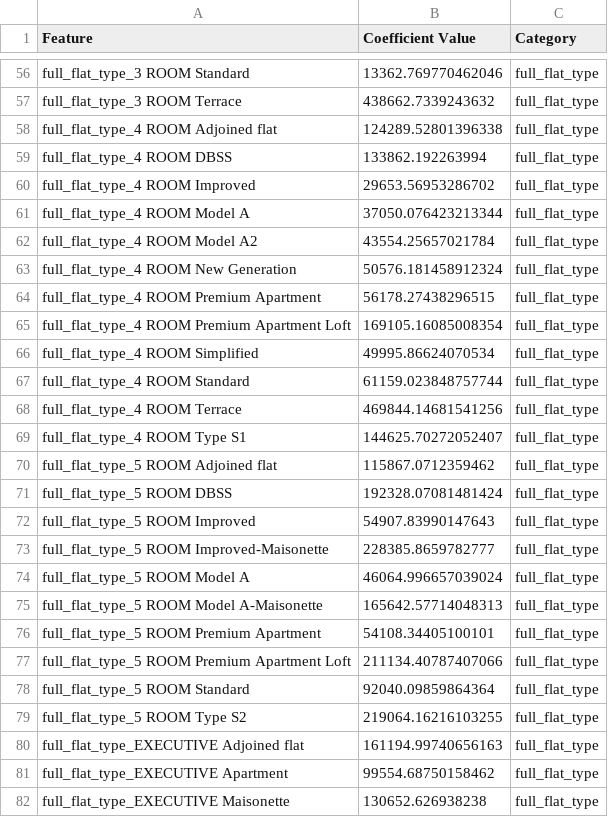
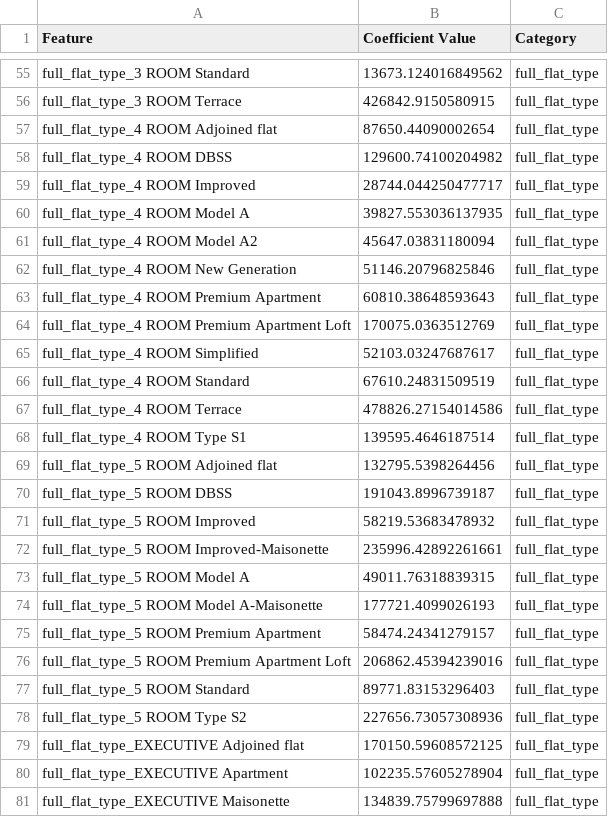
Before and after one commit to tsk93/Projects, a CSV file: Project 2_Predicting Singapore's Housing Resale Price/datasets/model_coefficients.csv, drawn as a sheet; only a part is shown, gaps mark what is left out; addresses are those after the commit; the diff covers the shown part only; the diff names each change by its address in the sheet, - before the commit and + after, or states it on an @@ line.

```diff
--- a/Project 2_Predicting Singapore's Housing Resale Price/datasets/model_coefficients.csv
+++ b/Project 2_Predicting Singapore's Housing Resale Price/datasets/model_coefficients.csv
-B55 (Coefficient Value): 13362.769770462046
+B55 (Coefficient Value): 13673.124016849562
-B56 (Coefficient Value): 438662.7339243632
+B56 (Coefficient Value): 426842.9150580915
-B57 (Coefficient Value): 124289.52801396338
+B57 (Coefficient Value): 87650.44090002654
-B58 (Coefficient Value): 133862.192263994
+B58 (Coefficient Value): 129600.74100204982
-B59 (Coefficient Value): 29653.56953286702
+B59 (Coefficient Value): 28744.044250477717
-B60 (Coefficient Value): 37050.076423213344
+B60 (Coefficient Value): 39827.553036137935
-B61 (Coefficient Value): 43554.25657021784
+B61 (Coefficient Value): 45647.03831180094
-B62 (Coefficient Value): 50576.181458912324
+B62 (Coefficient Value): 51146.20796825846
-B63 (Coefficient Value): 56178.27438296515
+B63 (Coefficient Value): 60810.38648593643
-B64 (Coefficient Value): 169105.16085008354
+B64 (Coefficient Value): 170075.0363512769
-B65 (Coefficient Value): 49995.86624070534
+B65 (Coefficient Value): 52103.03247687617
-B66 (Coefficient Value): 61159.023848757744
+B66 (Coefficient Value): 67610.24831509519
-B67 (Coefficient Value): 469844.14681541256
+B67 (Coefficient Value): 478826.27154014586
-B68 (Coefficient Value): 144625.70272052407
+B68 (Coefficient Value): 139595.4646187514
-B69 (Coefficient Value): 115867.0712359462
+B69 (Coefficient Value): 132795.5398264456
-B70 (Coefficient Value): 192328.07081481424
+B70 (Coefficient Value): 191043.8996739187
-B71 (Coefficient Value): 54907.83990147643
+B71 (Coefficient Value): 58219.53683478932
-B72 (Coefficient Value): 228385.8659782777
+B72 (Coefficient Value): 235996.42892261661
-B73 (Coefficient Value): 46064.996657039024
+B73 (Coefficient Value): 49011.76318839315
-B74 (Coefficient Value): 165642.57714048313
+B74 (Coefficient Value): 177721.4099026193
-B75 (Coefficient Value): 54108.34405100101
+B75 (Coefficient Value): 58474.24341279157
-B76 (Coefficient Value): 211134.40787407066
+B76 (Coefficient Value): 206862.45394239016
-B77 (Coefficient Value): 92040.09859864364
+B77 (Coefficient Value): 89771.83153296403
-B78 (Coefficient Value): 219064.16216103255
+B78 (Coefficient Value): 227656.73057308936
-B79 (Coefficient Value): 161194.99740656163
+B79 (Coefficient Value): 170150.59608572125
-B80 (Coefficient Value): 99554.68750158462
+B80 (Coefficient Value): 102235.57605278904
-B81 (Coefficient Value): 130652.626938238
+B81 (Coefficient Value): 134839.75799697888
```
Also changed, not shown: 1 removed row and 56 edited cells elsewhere in this file, Project 2_Predicting Singapore's Housing Resale Price/datasets/kaggle_submission.csv, 2 other files.
